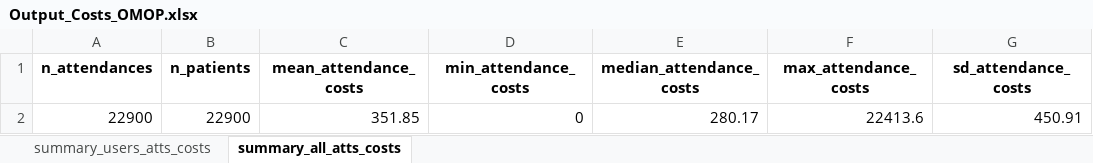
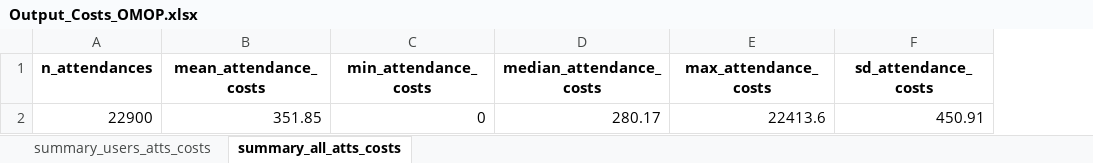
Before and after one commit to HEOR-NDORMS/OMOP-Validation-Study, an Excel workbook: OMOP Analysis/Results/SecondaryCareAnalysis/AE/Overall/Output_Costs_OMOP.xlsx, sheet summary_all_atts_costs, drawn as a sheet; only a part is shown; values as stored, in another font and other column widths than the file's, no borders; the diff names each change by its address in the sheet, - before the commit and + after, or states it on an @@ line.

Commit message:
update costs results

```diff
--- a/OMOP Analysis/Results/SecondaryCareAnalysis/AE/Overall/Output_Costs_OMOP.xlsx (sheet summary_all_atts_costs)
+++ b/OMOP Analysis/Results/SecondaryCareAnalysis/AE/Overall/Output_Costs_OMOP.xlsx (sheet summary_all_atts_costs)
-column B (n_patients), row 2: 22900
```
Also changed, not shown: sheet summary_users_atts_costs.
